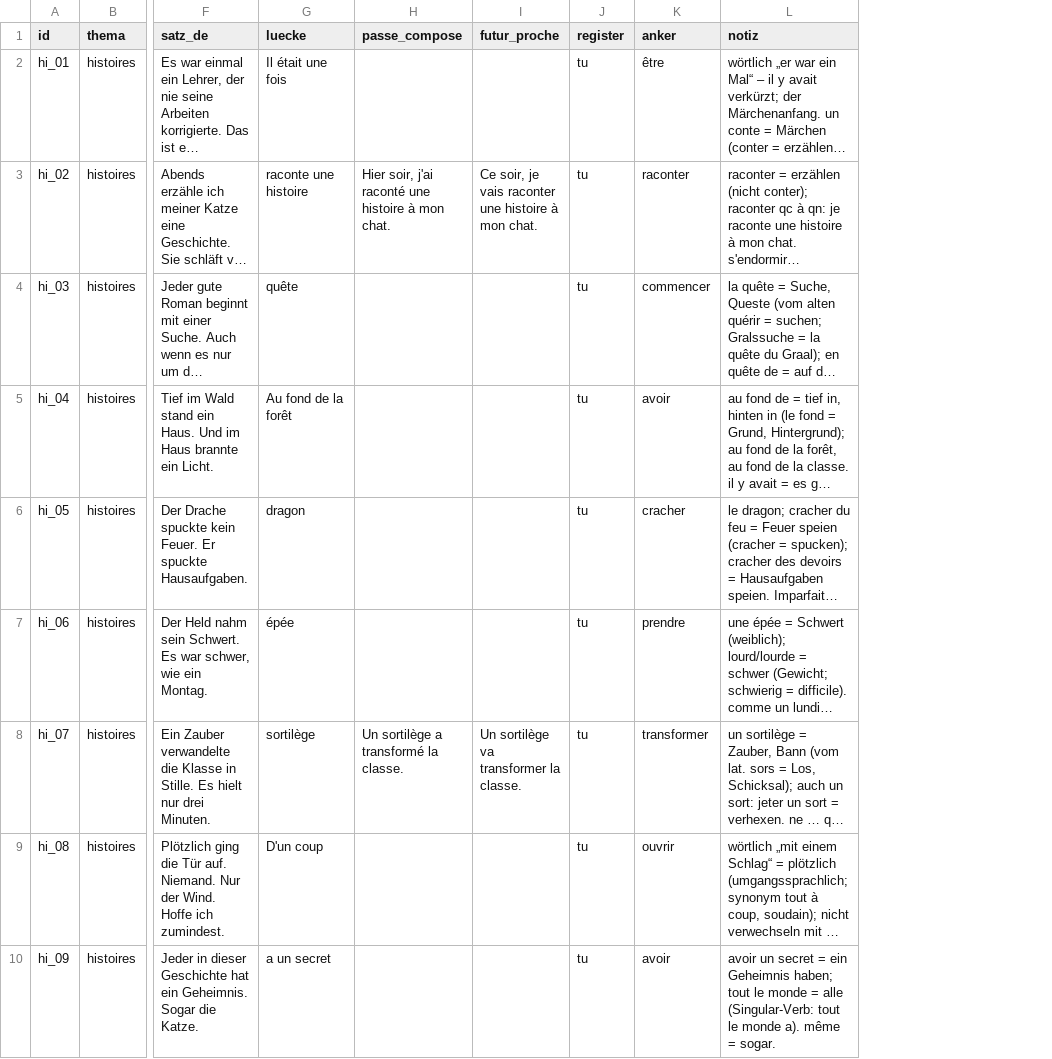
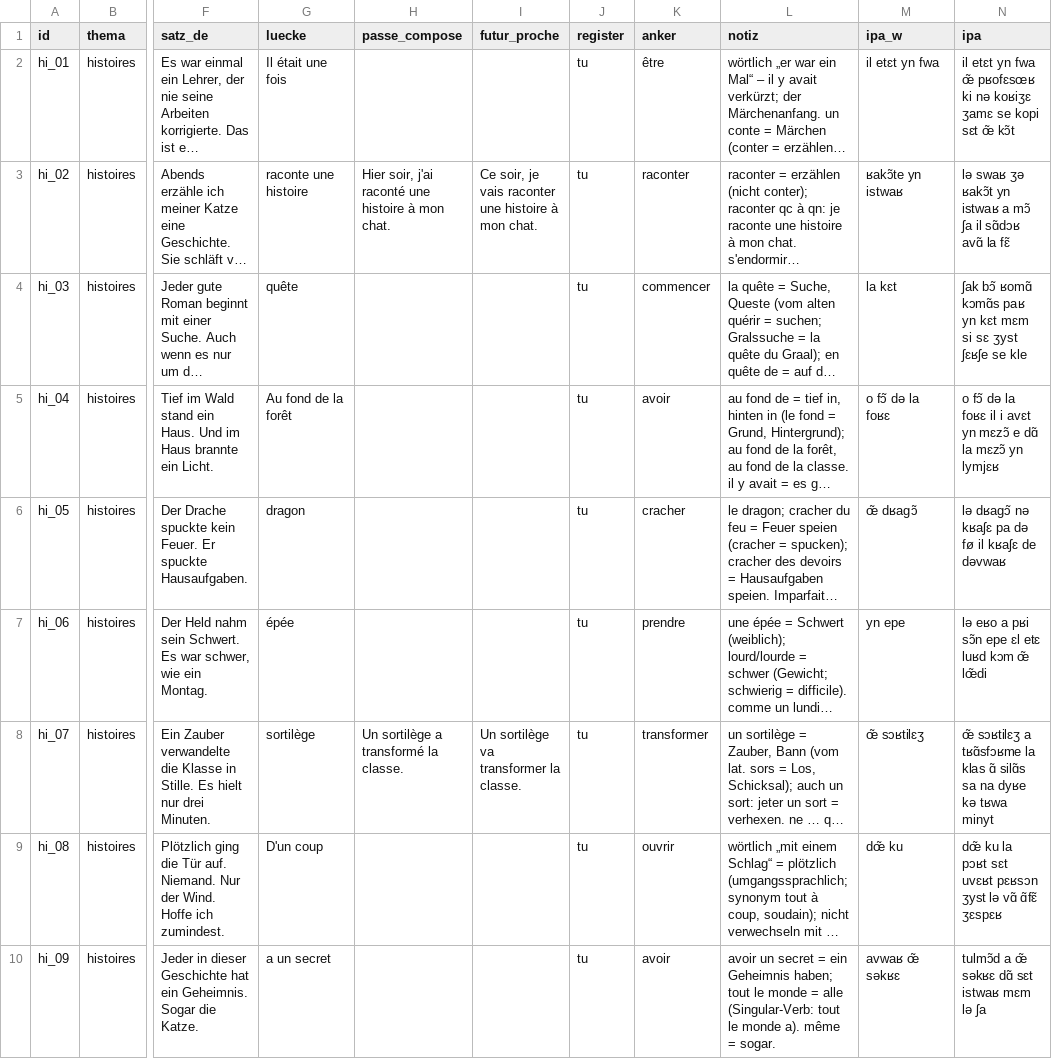
Before and after one commit to langenbachalex/Languages, a TSV file: inhalte/fr-de/histoires.tsv, drawn as a sheet; only a part is shown, gaps mark what is left out; long unchanged cells end in …; the diff names each change by its address in the sheet, - before the commit and + after, or states it on an @@ line.

```diff
--- a/inhalte/fr-de/histoires.tsv
+++ b/inhalte/fr-de/histoires.tsv
+column M (ipa_w), rows 2-10: il etɛt yn fwa | ʁakɔ̃te yn istwaʁ | la kɛt | o fɔ̃ də la foʁɛ | œ̃ dʁaɡɔ̃ | yn epe | œ̃ sɔʁtilɛʒ | dœ̃ ku | avwaʁ œ̃ səkʁɛ
+column N (ipa), rows 2-10: il etɛt yn fwa œ̃ pʁofɛsœʁ ki nə koʁiʒɛ ʒamɛ se kopi sɛt œ̃ kɔ̃t | lə swaʁ ʒə ʁakɔ̃t yn istwaʁ a mɔ̃ ʃa il sɑ̃dɔʁ avɑ̃ la fɛ̃ | ʃak bɔ̃ ʁomɑ̃ kɔmɑ̃s paʁ yn kɛt mɛm si sɛ ʒyst ʃɛʁʃe se kle | o fɔ̃ də la foʁɛ il i avɛt yn mɛzɔ̃ e dɑ̃ la mɛzɔ̃ yn lymjɛʁ | lə dʁaɡɔ̃ nə kʁaʃɛ pa də fø il kʁaʃɛ de dəvwaʁ | lə eʁo a pʁi sɔ̃n epe ɛl etɛ luʁd kɔm œ̃ lœ̃di | œ̃ sɔʁtilɛʒ a tʁɑ̃sfɔʁme la klas ɑ̃ silɑ̃s sa na dyʁe kə tʁwa minyt | dœ̃ ku la pɔʁt sɛt uvɛʁt pɛʁsɔn ʒyst lə vɑ̃ ɑ̃fɛ̃ ʒɛspɛʁ | tulmɔ̃d a œ̃ səkʁɛ dɑ̃ sɛt istwaʁ mɛm lə ʃa
```
Also changed, not shown: inhalte/fr-de/enfants.tsv, inhalte/fr-de/faux_amis.tsv, 23 other files.
